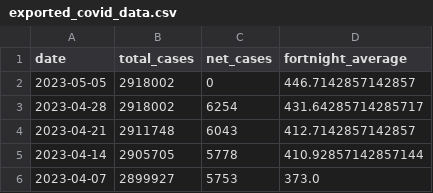
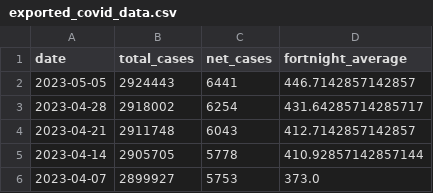
Before and after one commit to sjsteer/COVID-19-VICTORIA, a CSV file: exported_covid_data.csv, drawn as a sheet; only a part is shown.

```diff
--- a/exported_covid_data.csv
+++ b/exported_covid_data.csv
@@ -1,3 +1,3 @@
 date,total_cases,net_cases,fortnight_average
-2023-05-05,2918002,0,446.7142857142857
+2023-05-05,2924443,6441,446.7142857142857
 2023-04-28,2918002,6254,431.64285714285717
```
Also changed, not shown: 1 other file.
